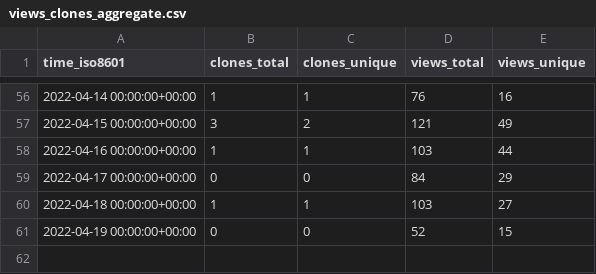
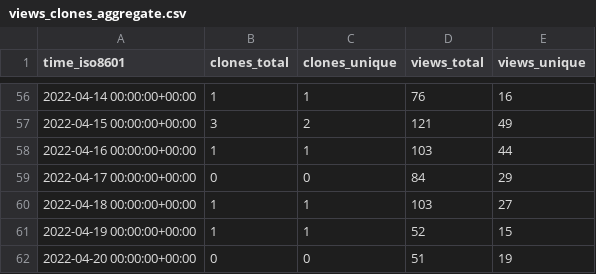
Before and after one commit to Declipsonator/Tweaks-Stats, a CSV file: Declipsonator/Meteor-Tweaks/ghrs-data/views_clones_aggregate.csv, drawn as a sheet; only a part is shown, gaps mark what is left out.

```diff
--- a/Declipsonator/Meteor-Tweaks/ghrs-data/views_clones_aggregate.csv
+++ b/Declipsonator/Meteor-Tweaks/ghrs-data/views_clones_aggregate.csv
@@ -60,2 +60,3 @@ time_iso8601,clones_total,clones_unique,views_total,views_unique
 2022-04-18 00:00:00+00:00,1,1,103,27
-2022-04-19 00:00:00+00:00,0,0,52,15
+2022-04-19 00:00:00+00:00,1,1,52,15
+2022-04-20 00:00:00+00:00,0,0,51,19
```
Also changed, not shown: 1 other file.
